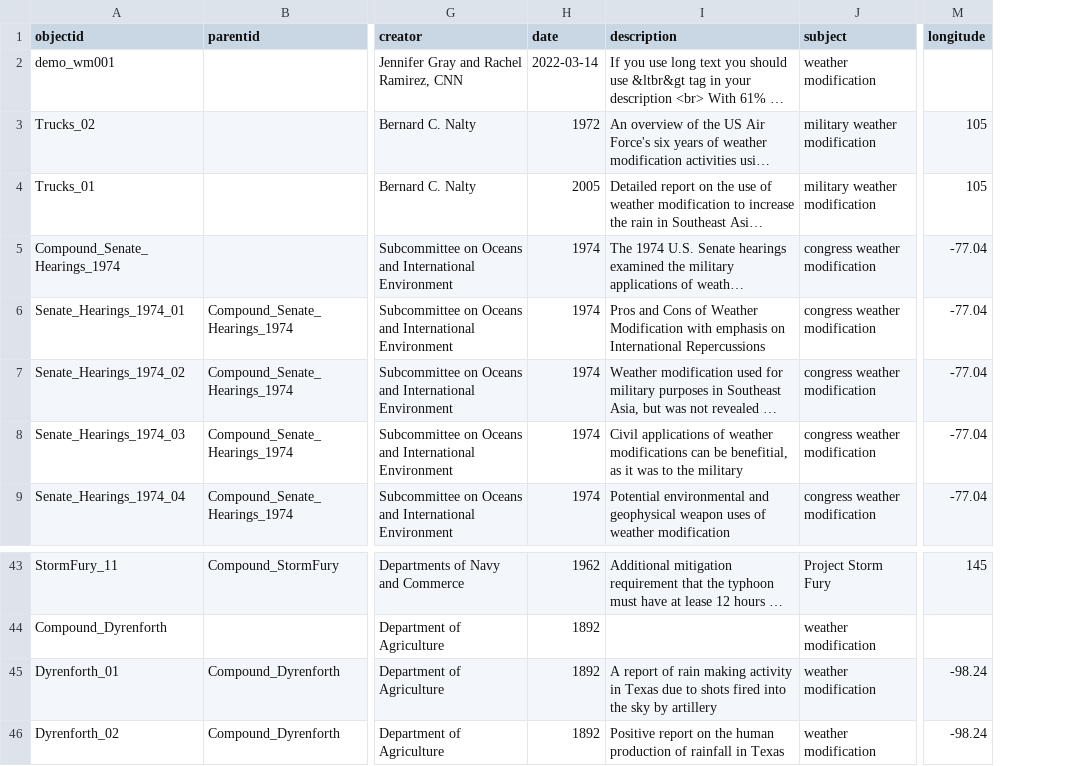
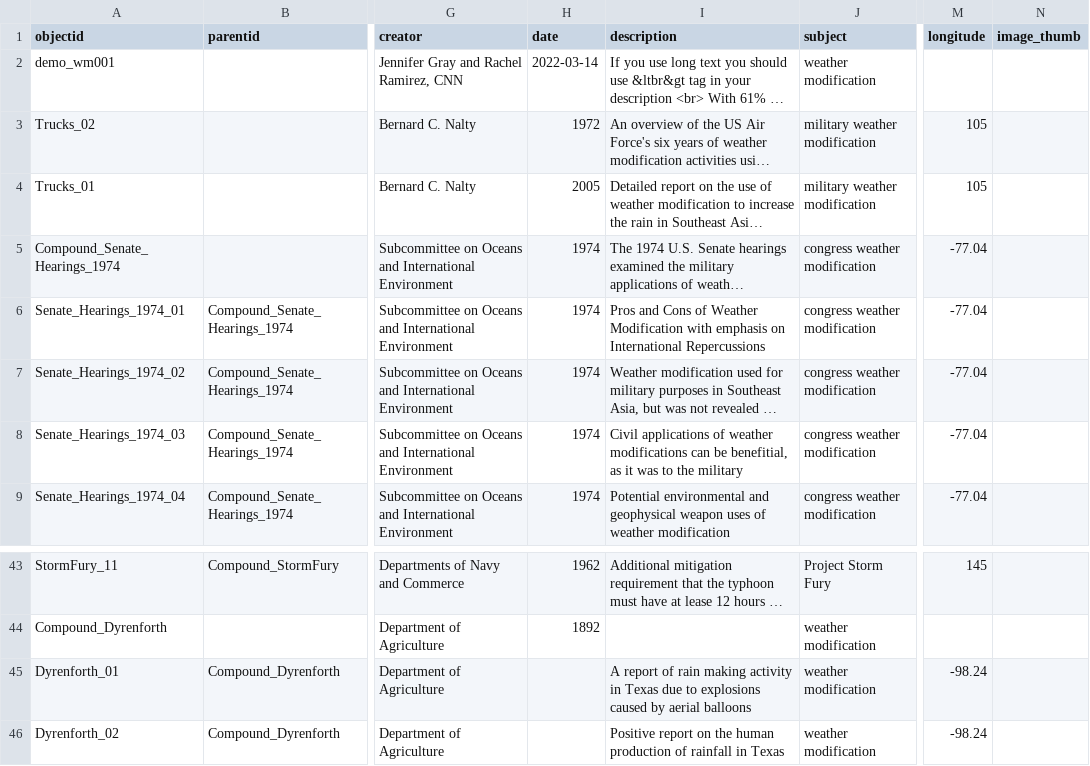
Before and after one commit to Mestrace/weather-modification, a CSV file: _data/demo-metadata.csv, drawn as a sheet; only a part is shown, gaps mark what is left out; long unchanged cells end in …; the diff names each change by its address in the sheet, - before the commit and + after, or states it on an @@ line.

Commit message:
update metadata

```diff
--- a/_data/demo-metadata.csv
+++ b/_data/demo-metadata.csv
+column N (image_thumb), empty
-H45:H46 (date): 1892
+H45:H46 (date): (empty)
-I45 (description): …due to shots fired into the sky by artillery
+I45 (description): …due to explosions caused by aerial balloons
```
